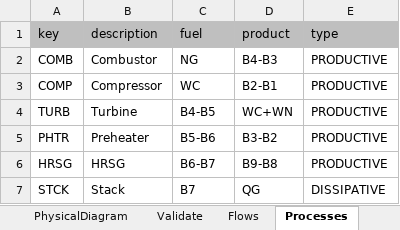
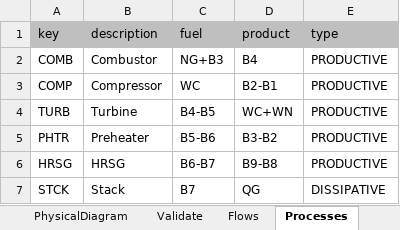
Before and after one commit to ctorrescuadra/TaesLab, an Excel workbook: Examples/cgam/cgam_model.xlsx, sheet Processes, drawn as a sheet; values as stored, in another font and other column widths than the file's, no borders; the diff names each change by its address in the sheet, - before the commit and + after, or states it on an @@ line.

```diff
--- a/Examples/cgam/cgam_model.xlsx (sheet Processes)
+++ b/Examples/cgam/cgam_model.xlsx (sheet Processes)
-C2 (fuel): NG
+C2 (fuel): NG+B3
-D2 (product): B4-B3
+D2 (product): B4
```
Also changed, not shown: sheet WasteDefinition, 16 other files.
